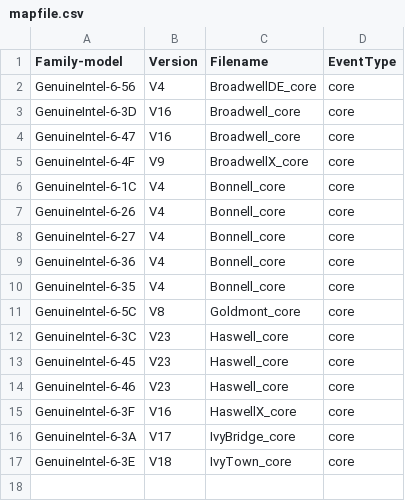
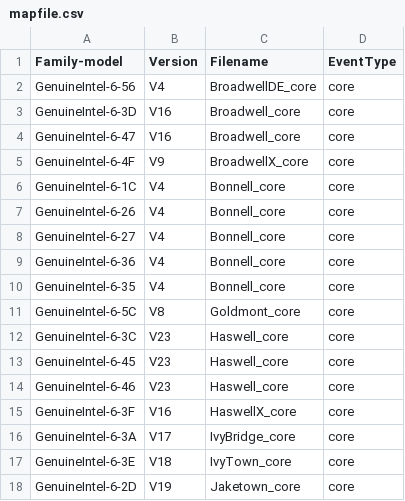
Before and after one commit to kernelorg-mirror/linux_kernel_git_ak_linux-misc, a CSV file: tools/perf/pmu-events/arch/x86/mapfile.csv, drawn as a sheet; the diff names each change by its address in the sheet, - before the commit and + after, or states it on an @@ line.

Commit message:
perf, tools: Add Jaketown V19 event file
Add a Intel event file for perf.

Signed-off-by: Andi Kleen <ak@linux.intel.com>

```diff
--- a/tools/perf/pmu-events/arch/x86/mapfile.csv
+++ b/tools/perf/pmu-events/arch/x86/mapfile.csv
+row 18: GenuineIntel-6-2D | V19 | Jaketown_core | core
```
Also changed, not shown: 7 other files.
